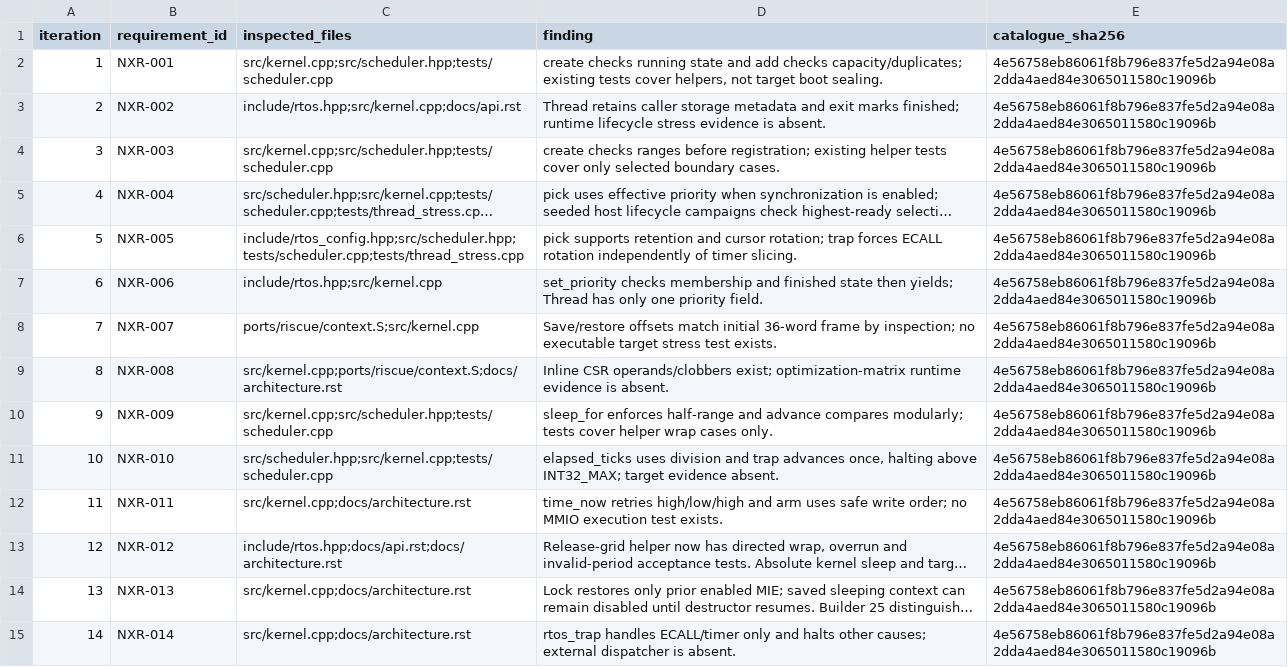
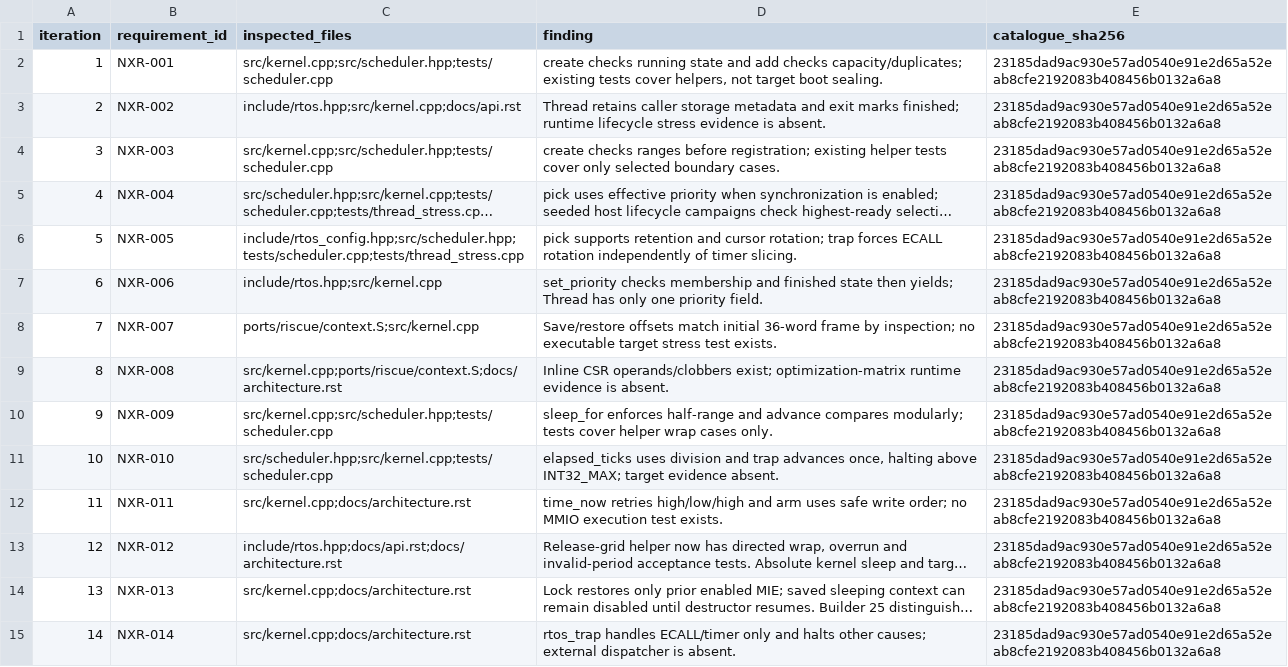
Before and after one commit to jeffadickson/rtos, a CSV file: requirements/review-iterations.csv, drawn as a sheet; only a part is shown; long unchanged cells end in …; the diff covers the shown part only; the diff names each change by its address in the sheet, - before the commit and + after, or states it on an @@ line.

```diff
--- a/requirements/review-iterations.csv
+++ b/requirements/review-iterations.csv
-E2:E15 (catalogue_sha256): 4e56758eb86061f8b796e837fe5d2a94e08a2dda4aed84e3065011580c19096b
+E2:E15 (catalogue_sha256): 23185dad9ac930e57ad0540e91e2d65a52eab8cfe2192083b408456b0132a6a8
```
Also changed, not shown: 147 edited cells elsewhere in this file, requirements/campaign-200/iterations.tsv, requirements/campaign-200/links.tsv, 11 other files.
